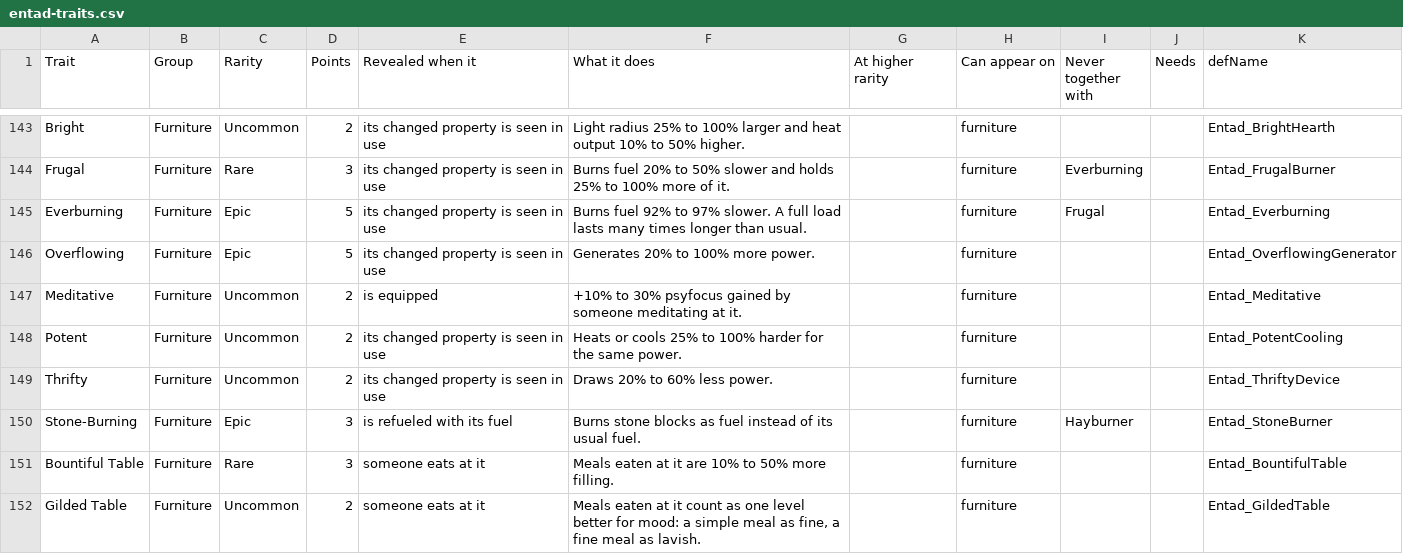
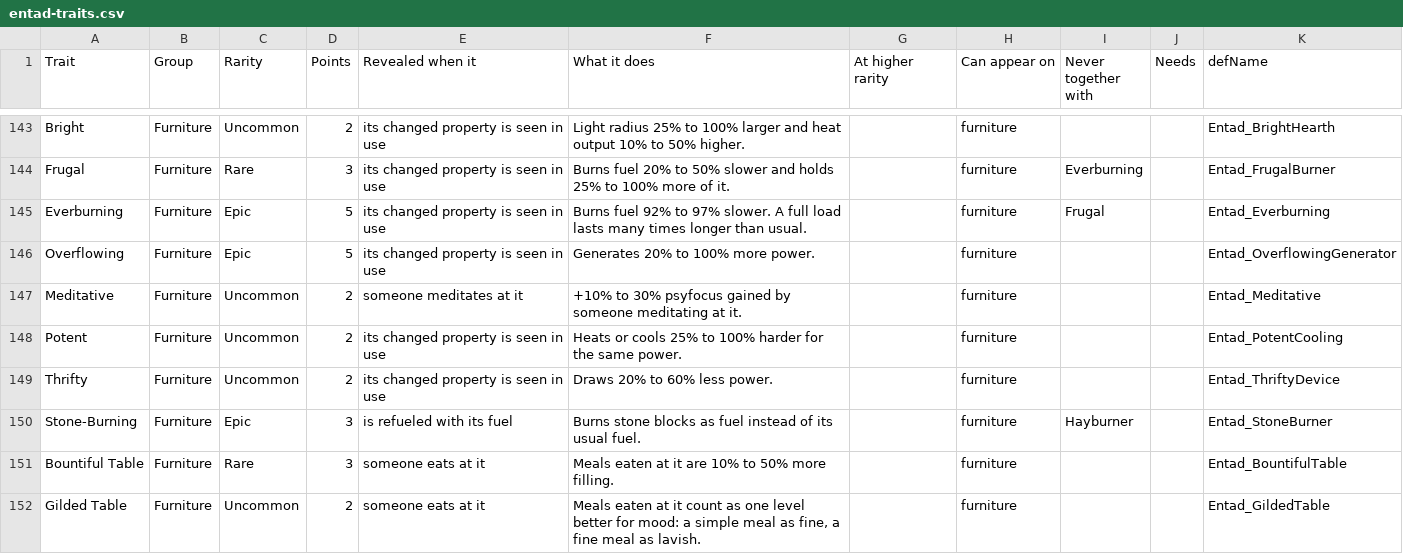
Before and after one commit to SaintWacko/EntadFramework, a CSV file: docs/entad-traits.csv, drawn as a sheet; only a part is shown, gaps mark what is left out.

```diff
--- a/docs/entad-traits.csv
+++ b/docs/entad-traits.csv
@@ -146,3 +146,3 @@ Everburning,Furniture,Epic,5,its changed property is seen in use,Burns fuel 92%
 Overflowing,Furniture,Epic,5,its changed property is seen in use,Generates 20% to 100% more power.,,furniture,,,Entad_OverflowingGenerator
-Meditative,Furniture,Uncommon,2,is equipped,+10% to 30% psyfocus gained by someone meditating at it.,,furniture,,,Entad_Meditative
+Meditative,Furniture,Uncommon,2,someone meditates at it,+10% to 30% psyfocus gained by someone meditating at it.,,furniture,,,Entad_Meditative
 Potent,Furniture,Uncommon,2,its changed property is seen in use,Heats or cools 25% to 100% harder for the same power.,,furniture,,,Entad_PotentCooling
```
Also changed, not shown: 12 other files.
